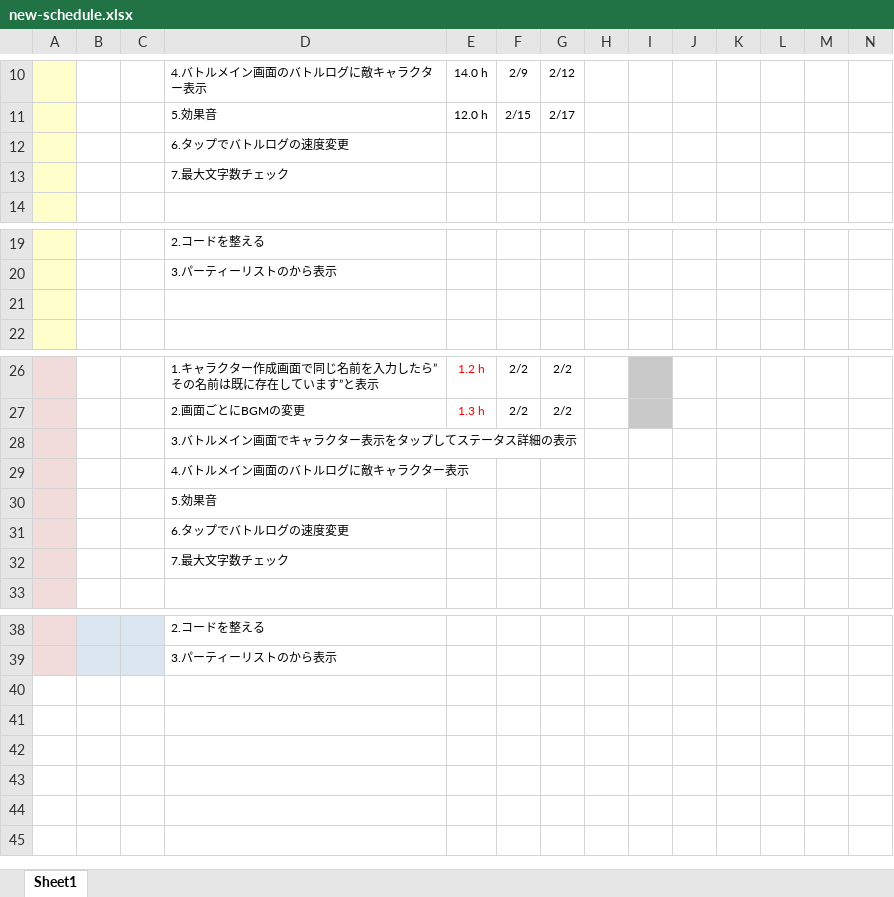
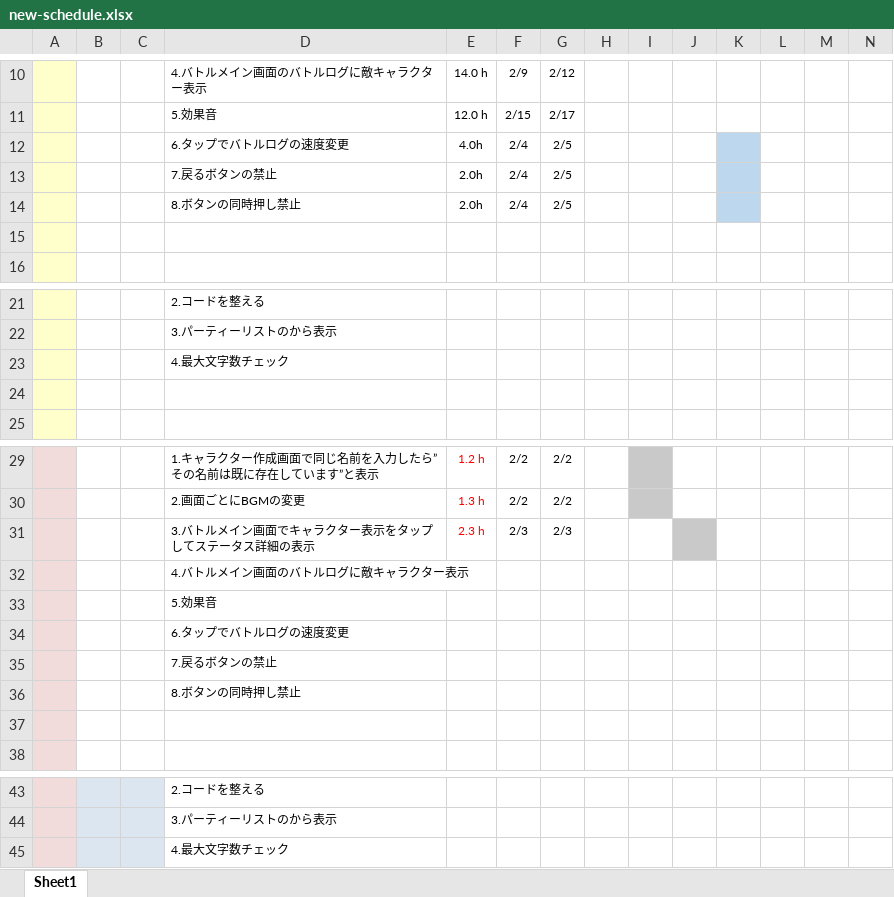
Before and after one commit to fs200714-imacocokoga-ayabe/new-schedule, an Excel workbook: new-schedule.xlsx, sheet Sheet1, drawn as a sheet; only a part is shown, gaps mark what is left out; values as stored, in another font and other column widths than the file's, no borders; conditional formats not drawn; removed rows and columns are numbered as before the commit, all else as after; rows hold the shown columns only; the diff names each change by its address in the sheet, - before the commit and + after, or states it on an @@ line.

Commit message:
2月3日にした作業

```diff
--- a/new-schedule.xlsx (sheet Sheet1)
+++ b/new-schedule.xlsx (sheet Sheet1)
-row 12:  |  |  | 6.タップでバトルログの速度変更
+row 12:  |  |  | 6.タップでバトルログの速度変更 | 4.0h | 2/4 | 2/5
+row 13:  |  |  | 7.戻るボタンの禁止 | 2.0h | 2/4 | 2/5
+row 14:  |  |  | 8.ボタンの同時押し禁止 | 2.0h | 2/4 | 2/5
-D15: 7.最大文字数チェック
+D15: (empty)
+row 23:  |  |  | 4.最大文字数チェック
-row 28:  |  |  | 3.バトルメイン画面でキャラクター表示をタップしてステータス詳細の表示
+row 31:  |  |  | 3.バトルメイン画面でキャラクター表示をタップしてステータス詳細の表示 | 2.3 h | 2/3 | 2/3
-D35: 7.最大文字数チェック
+D35: 7.戻るボタンの禁止
+row 36:  |  |  | 8.ボタンの同時押し禁止
+row 37: (empty)
+row 45:  |  |  | 4.最大文字数チェック
```
